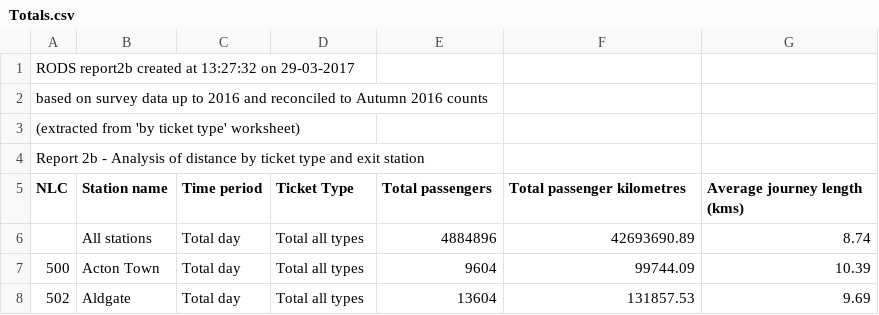
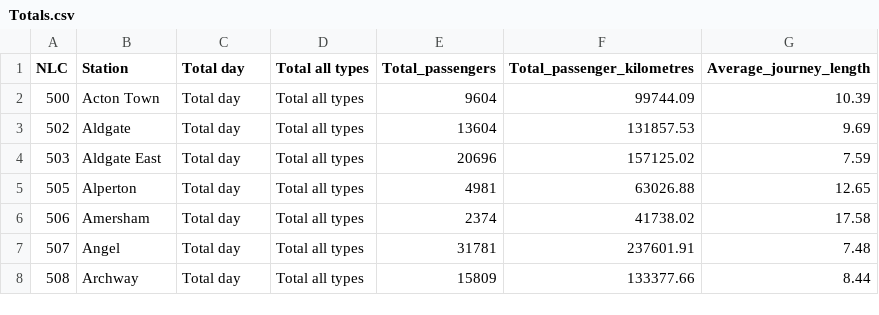
Before and after one commit to GuitarPro6/5630Project, a CSV file: tubedata/RODS_2016/Exit/Distance travelled/Totals.csv, drawn as a sheet; only a part is shown; the shorter side is filled out with more unchanged rows.

Commit message:
avg distance map works

```diff
--- a/tubedata/RODS_2016/Exit/Distance travelled/Totals.csv
+++ b/tubedata/RODS_2016/Exit/Distance travelled/Totals.csv
@@ -1,7 +1,2 @@
- RODS report2b created at 13:27:32 on 29-03-2017,,,,,,
- based on survey data up to 2016 and reconciled to Autumn 2016 counts,,,,,,
-(extracted from 'by ticket type' worksheet),,,,,,
- Report 2b - Analysis of distance by ticket type and exit station,,,,,,
- NLC,Station name,Time period,Ticket Type,Total passengers,Total passenger kilometres,Average journey length (kms)
-,All stations,   Total day,     Total all types,4884896,42693690.89,8.74
+NLC,Station,Total day   ,     Total all types,Total_passengers,Total_passenger_kilometres,Average_journey_length
 500,Acton Town          ,   Total day,     Total all types,9604,99744.09,10.39
```
Also changed, not shown: 1 other file.
